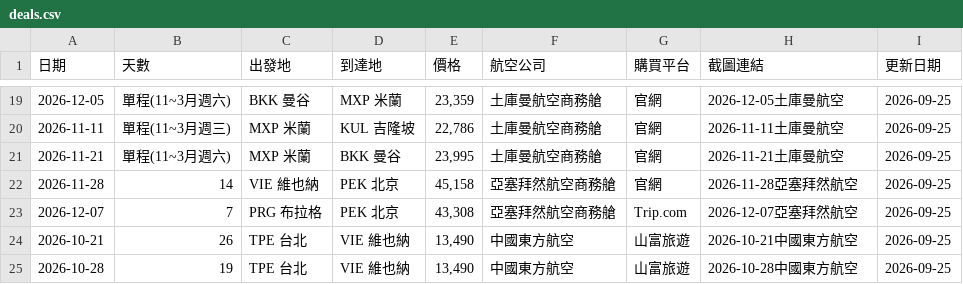
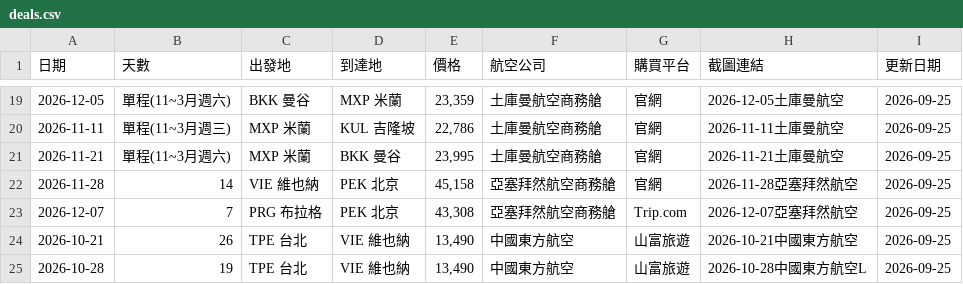
Before and after one commit to SAOJSM/FlightDealAsia, a CSV file: data/deals.csv, drawn as a sheet; only a part is shown, gaps mark what is left out.

Commit message:
chore: update deals from Telegram Bot (2026-09-25 08:17:20)

```diff
--- a/data/deals.csv
+++ b/data/deals.csv
@@ -24,2 +24,2 @@
 2026-10-21,26,TPE 台北,VIE 維也納,"13,490",中國東方航空,山富旅遊,2026-10-21中國東方航空,2026-09-25
-2026-10-28,19,TPE 台北,VIE 維也納,"13,490",中國東方航空,山富旅遊,2026-10-28中國東方航空,2026-09-25
+2026-10-28,19,TPE 台北,VIE 維也納,"13,490",中國東方航空,山富旅遊,2026-10-28中國東方航空L,2026-09-25
```
Also changed, not shown: 5 other files.
